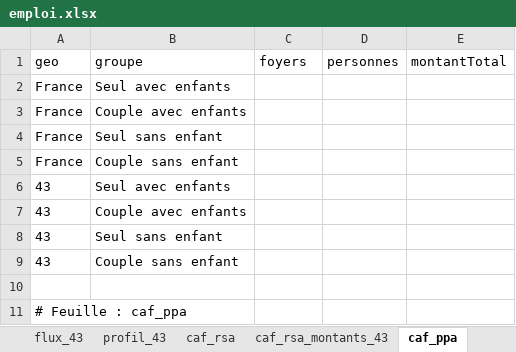
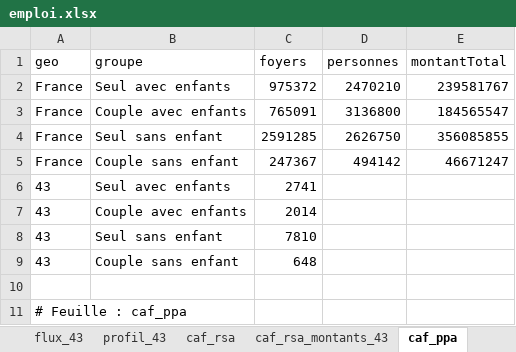
Before and after one commit to strolcity/PCF43-SITE, an Excel workbook: data/emploi/emploi.xlsx, sheet caf_ppa, drawn as a sheet; values as stored, in another font and other column widths than the file's, no borders; the diff names each change by its address in the sheet, - before the commit and + after, or states it on an @@ line.

```diff
--- a/data/emploi/emploi.xlsx (sheet caf_ppa)
+++ b/data/emploi/emploi.xlsx (sheet caf_ppa)
-C2 (foyers): (empty)
+C2 (foyers): 975372
-D2 (personnes): (empty)
+D2 (personnes): 2470210
-E2 (montantTotal): (empty)
+E2 (montantTotal): 239581767
-C3 (foyers): (empty)
+C3 (foyers): 765091
-D3 (personnes): (empty)
+D3 (personnes): 3136800
-E3 (montantTotal): (empty)
+E3 (montantTotal): 184565547
-C4 (foyers): (empty)
+C4 (foyers): 2591285
-D4 (personnes): (empty)
+D4 (personnes): 2626750
-E4 (montantTotal): (empty)
+E4 (montantTotal): 356085855
-C5 (foyers): (empty)
+C5 (foyers): 247367
-D5 (personnes): (empty)
+D5 (personnes): 494142
-E5 (montantTotal): (empty)
+E5 (montantTotal): 46671247
-C6 (foyers): (empty)
+C6 (foyers): 2741
-C7 (foyers): (empty)
+C7 (foyers): 2014
-C8 (foyers): (empty)
+C8 (foyers): 7810
-C9 (foyers): (empty)
+C9 (foyers): 648
```
Also changed, not shown: sheet defm_departements, sheet departements_noms, sheet defm_france_janvier, sheet temps_partiel_raisons, sheet caf_ppa_age_43, sheet caf_rsa_montants_43, 2 more sheets, 3 other files.
